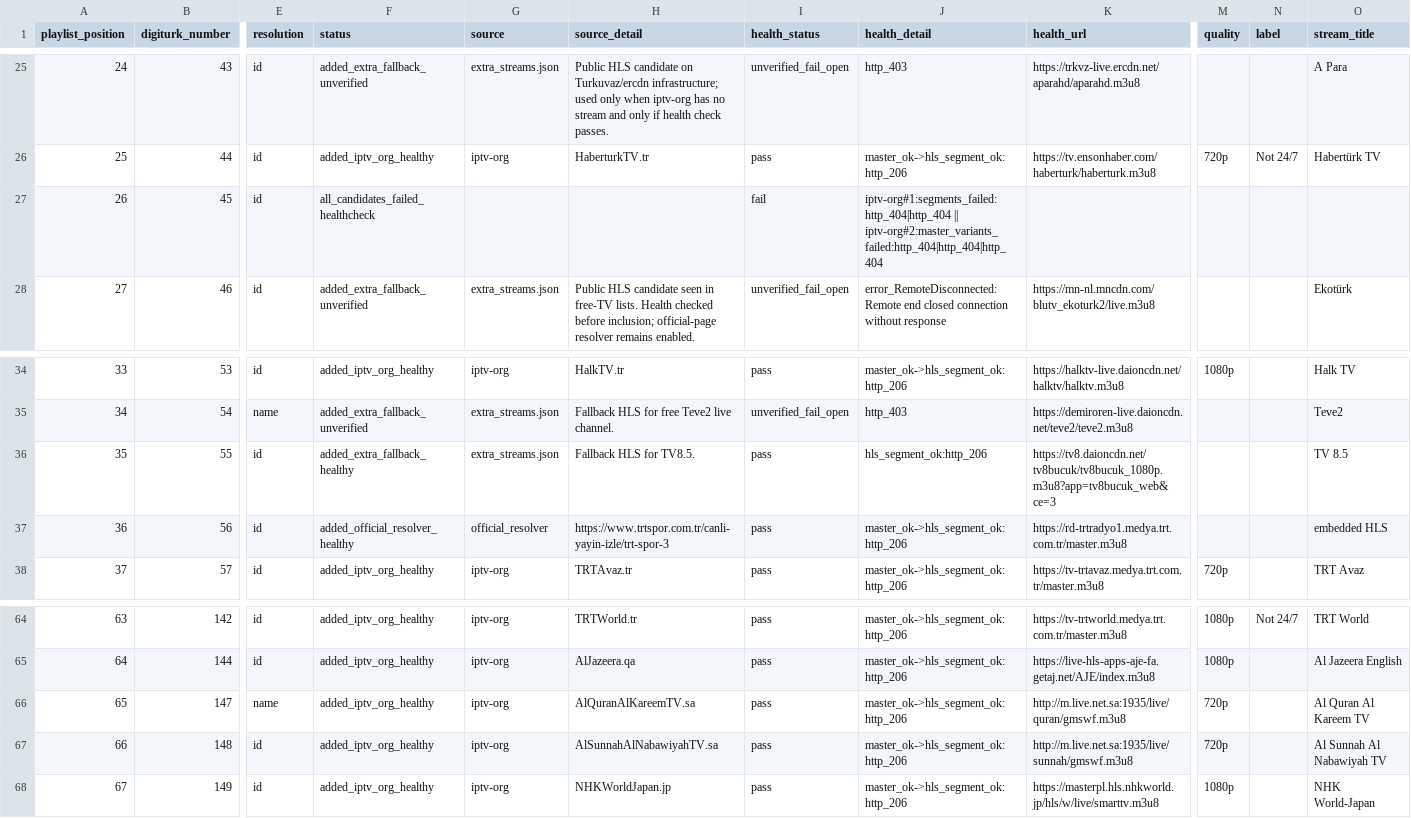
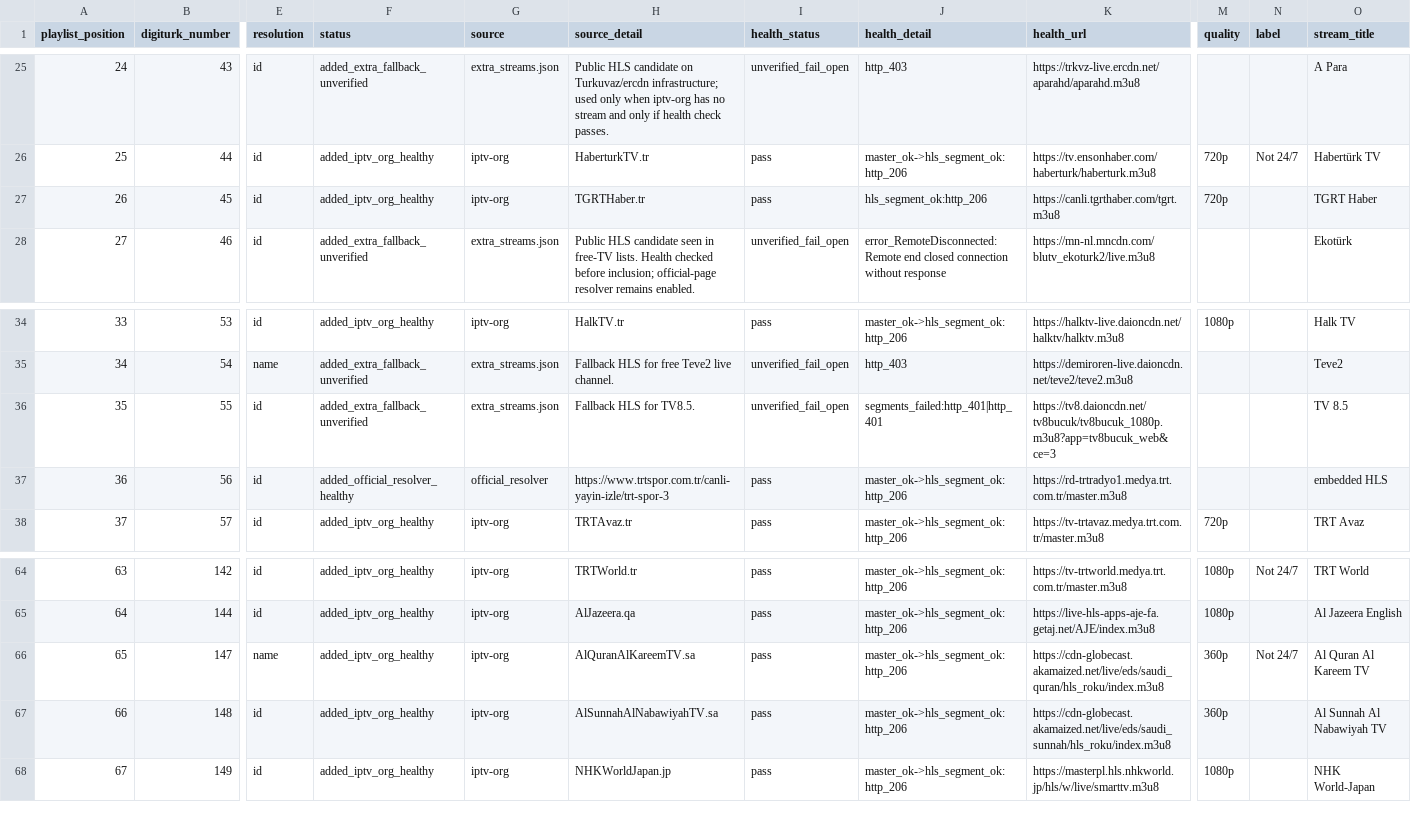
Before and after one commit to YananHelena/iptv2, a CSV file: playlist-report.csv, drawn as a sheet; only a part is shown, gaps mark what is left out; the diff names each change by its address in the sheet, - before the commit and + after, or states it on an @@ line.

```diff
--- a/playlist-report.csv
+++ b/playlist-report.csv
-F27 (status): all_candidates_failed_healthcheck
+F27 (status): added_iptv_org_healthy
-G27 (source): (empty)
+G27 (source): iptv-org
-H27 (source_detail): (empty)
+H27 (source_detail): TGRTHaber.tr
-I27 (health_status): fail
+I27 (health_status): pass
-J27 (health_detail): iptv-org#1:segments_failed:http_404|http_404 || iptv-org#2:master_variants_failed:http_404|http_404|http_404
+J27 (health_detail): hls_segment_ok:http_206
-K27 (health_url): (empty)
+K27 (health_url): https://canli.tgrthaber.com/tgrt.m3u8
-M27 (quality): (empty)
+M27 (quality): 720p
-O27 (stream_title): (empty)
+O27 (stream_title): TGRT Haber
-F36 (status): added_extra_fallback_healthy
+F36 (status): added_extra_fallback_unverified
-I36 (health_status): pass
+I36 (health_status): unverified_fail_open
-J36 (health_detail): hls_segment_ok:http_206
+J36 (health_detail): segments_failed:http_401|http_401
-K66 (health_url): http://m.live.net.sa:1935/live/quran/gmswf.m3u8
+K66 (health_url): https://cdn-globecast.akamaized.net/live/eds/saudi_quran/hls_roku/index.m3u8
-M66:M67 (quality): 720p
+M66:M67 (quality): 360p
-N66 (label): (empty)
+N66 (label): Not 24/7
-K67 (health_url): http://m.live.net.sa:1935/live/sunnah/gmswf.m3u8
+K67 (health_url): https://cdn-globecast.akamaized.net/live/eds/saudi_sunnah/hls_roku/index.m3u8
```
Also changed, not shown: match-report.csv, 3 other files.
